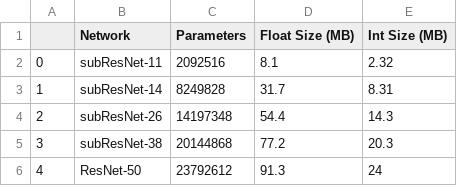
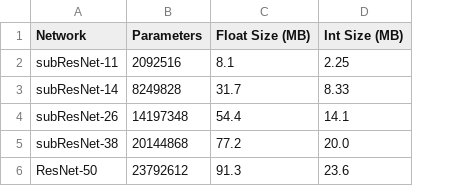
Before and after one commit to MaistoV/xilinx-zcu102-power, a CSV file: data/pre-processed/cifar100_resnets_compressions.csv, drawn as a sheet; removed rows and columns are numbered as before the commit, all else as after; the diff names each change by its address in the sheet, - before the commit and + after, or states it on an @@ line.

```diff
--- a/data/pre-processed/cifar100_resnets_compressions.csv
+++ b/data/pre-processed/cifar100_resnets_compressions.csv
-column A, rows 2-6: 0 | 1 | 2 | 3 | 4
-D2 (Int Size (MB)): 2.32
+D2 (Int Size (MB)): 2.25
-D3 (Int Size (MB)): 8.31
+D3 (Int Size (MB)): 8.33
-D4 (Int Size (MB)): 14.3
+D4 (Int Size (MB)): 14.1
-D5 (Int Size (MB)): 20.3
+D5 (Int Size (MB)): 20.0
-D6 (Int Size (MB)): 24
+D6 (Int Size (MB)): 23.6
```
Also changed, not shown: data/pre-processed/cifar100_densenets_compressions.csv, data/pre-processed/cifar10_densenets_compressions.csv, 1 other file.
